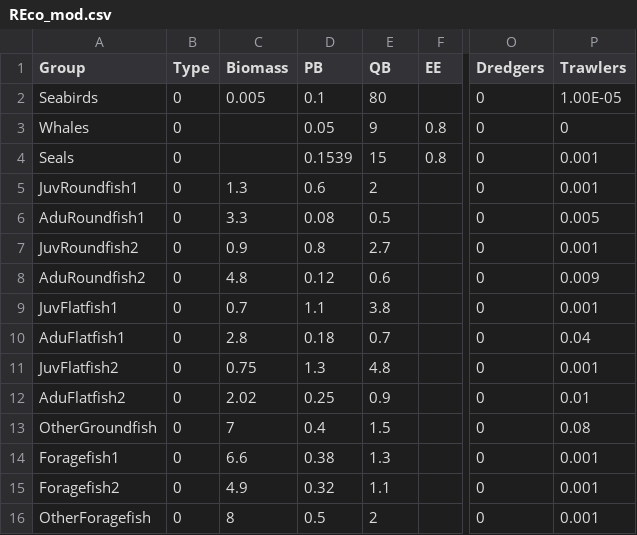
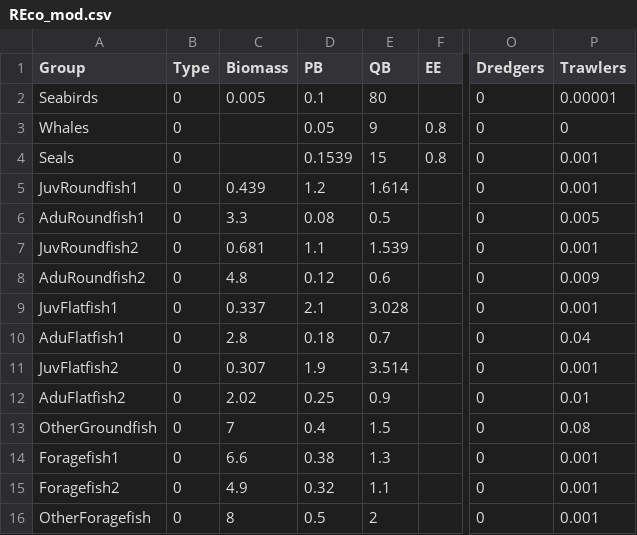
Before and after one commit to NOAA-EDAB/Rpath, a CSV file: data/REco_mod.csv, drawn as a sheet; only a part is shown, gaps mark what is left out; the diff names each change by its address in the sheet, - before the commit and + after, or states it on an @@ line.

Commit message:
Changed juvenile parameters to resemble inputs to EwE...still needs a little more work to get the right behavior

```diff
--- a/data/REco_mod.csv
+++ b/data/REco_mod.csv
-P2 (Trawlers): 1.00E-05
+P2 (Trawlers): 0.00001
-C5 (Biomass): 1.3
+C5 (Biomass): 0.439
-D5 (PB): 0.6
+D5 (PB): 1.2
-E5 (QB): 2
+E5 (QB): 1.614
-C7 (Biomass): 0.9
+C7 (Biomass): 0.681
-D7 (PB): 0.8
+D7 (PB): 1.1
-E7 (QB): 2.7
+E7 (QB): 1.539
-C9 (Biomass): 0.7
+C9 (Biomass): 0.337
-D9 (PB): 1.1
+D9 (PB): 2.1
-E9 (QB): 3.8
+E9 (QB): 3.028
-C11 (Biomass): 0.75
+C11 (Biomass): 0.307
-D11 (PB): 1.3
+D11 (PB): 1.9
-E11 (QB): 4.8
+E11 (QB): 3.514
```
Also changed, not shown: data/REco_juv.csv, 1 other file.
